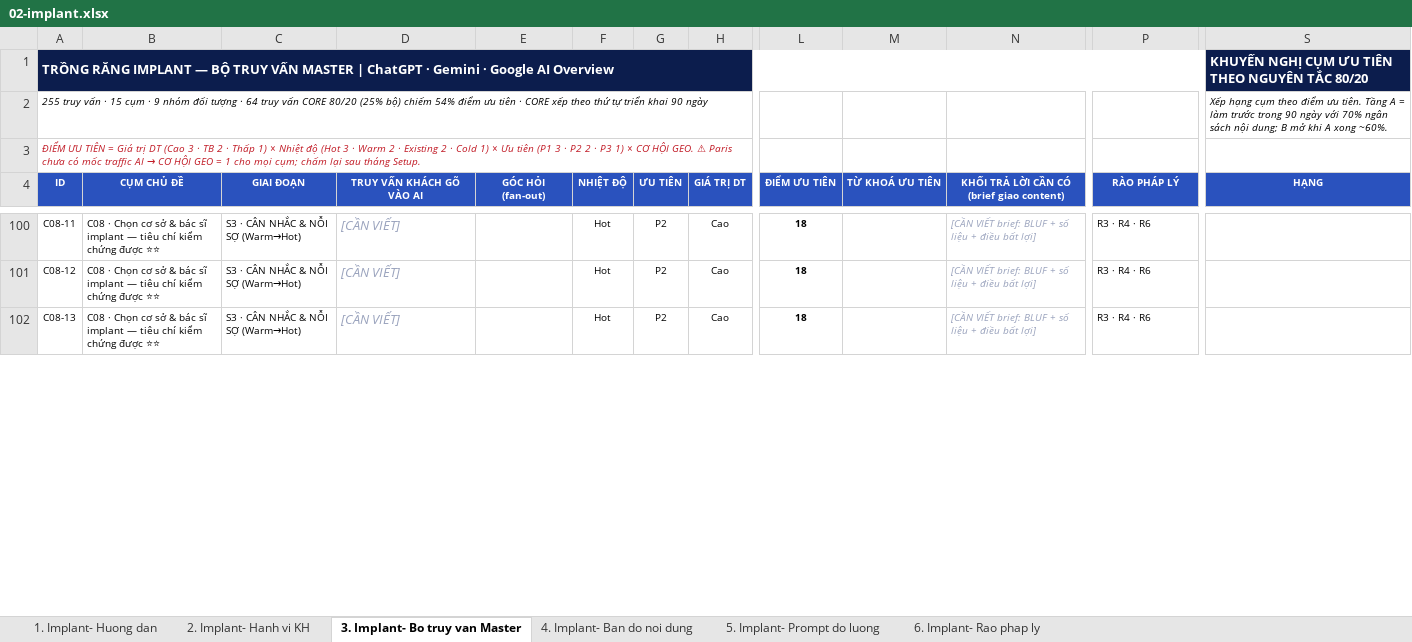
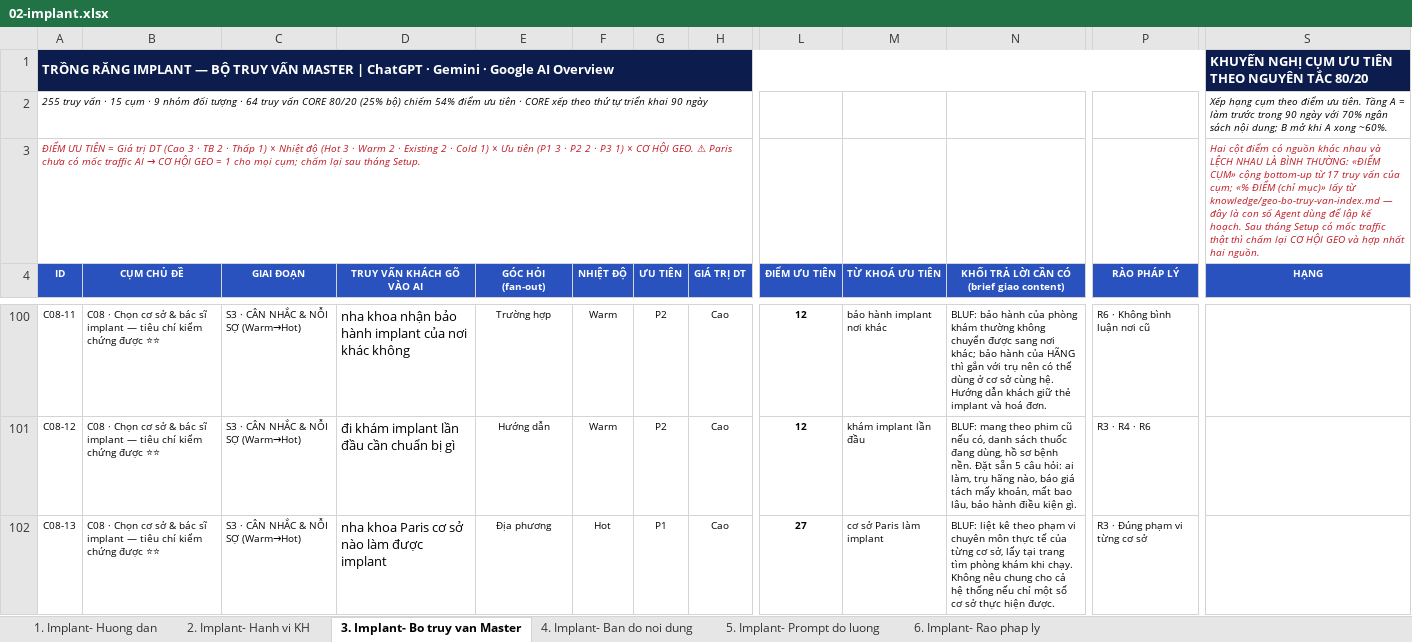
Before and after one commit to huudinh/Agent-PR-GEO-Plant, an Excel workbook: doc/BotruyvanGEO-Paris/02-implant.xlsx, sheet 3. Implant- Bo truy van Master, drawn as a sheet; only a part is shown, gaps mark what is left out; values as stored, in another font and other column widths than the file's, no borders; the diff covers the shown part only; the diff names each change by its address in the sheet, - before the commit and + after, or states it on an @@ line.

```diff
--- a/doc/BotruyvanGEO-Paris/02-implant.xlsx (sheet 3. Implant- Bo truy van Master)
+++ b/doc/BotruyvanGEO-Paris/02-implant.xlsx (sheet 3. Implant- Bo truy van Master)
-S3 (HẠNG): (empty)
+S3 (HẠNG): Hai cột điểm có nguồn khác nhau và LỆCH NHAU LÀ BÌNH THƯỜNG: «ĐIỂM CỤM» cộng bottom-up từ 17 truy vấn của cụm; «% ĐIỂM (chỉ mục)» lấy từ knowledge/geo-bo-truy-van-index.md — đây là con số Agent dùng để lập kế hoạch. Sau tháng Setup có mốc traffic thật thì chấm lại CƠ HỘI GEO và hợp nhất hai nguồn.
@@ D100:D102 italic: on → off, text colour: #9AA3BD → black @@
-D100 (TRUY VẤN KHÁCH GÕ VÀO AI): [CẦN VIẾT]
+D100 (TRUY VẤN KHÁCH GÕ VÀO AI): nha khoa nhận bảo hành implant của nơi khác không
-E100 (GÓC HỎI (fan-out)): (empty)
+E100 (GÓC HỎI (fan-out)): Trường hợp
-F100:F101 (NHIỆT ĐỘ): Hot
+F100:F101 (NHIỆT ĐỘ): Warm
-L100:L101 (ĐIỂM ƯU TIÊN): 18
+L100:L101 (ĐIỂM ƯU TIÊN): 12
-M100 (TỪ KHOÁ ƯU TIÊN): (empty)
+M100 (TỪ KHOÁ ƯU TIÊN): bảo hành implant nơi khác
@@ N100:N102 italic: on → off, text colour: #9AA3BD → black @@
-N100: [CẦN VIẾT brief: BLUF + số liệu + điều bất lợi]
+N100: BLUF: bảo hành của phòng khám thường không chuyển được sang nơi khác; bảo hành của HÃNG thì gắn với trụ nên có thể dùng ở cơ sở cùng hệ. Hướng dẫn khách giữ thẻ implant và hoá đơn.
-P100 (RÀO PHÁP LÝ): R3 · R4 · R6
+P100 (RÀO PHÁP LÝ): R6 · Không bình luận nơi cũ
-D101 (TRUY VẤN KHÁCH GÕ VÀO AI): [CẦN VIẾT]
+D101 (TRUY VẤN KHÁCH GÕ VÀO AI): đi khám implant lần đầu cần chuẩn bị gì
-E101 (GÓC HỎI (fan-out)): (empty)
+E101 (GÓC HỎI (fan-out)): Hướng dẫn
-M101 (TỪ KHOÁ ƯU TIÊN): (empty)
+M101 (TỪ KHOÁ ƯU TIÊN): khám implant lần đầu
-N101: [CẦN VIẾT brief: BLUF + số liệu + điều bất lợi]
+N101: BLUF: mang theo phim cũ nếu có, danh sách thuốc đang dùng, hồ sơ bệnh nền. Đặt sẵn 5 câu hỏi: ai làm, trụ hãng nào, báo giá tách mấy khoản, mất bao lâu, bảo hành điều kiện gì.
-D102 (TRUY VẤN KHÁCH GÕ VÀO AI): [CẦN VIẾT]
+D102 (TRUY VẤN KHÁCH GÕ VÀO AI): nha khoa Paris cơ sở nào làm được implant
-E102 (GÓC HỎI (fan-out)): (empty)
+E102 (GÓC HỎI (fan-out)): Địa phương
-G102 (ƯU TIÊN): P2
+G102 (ƯU TIÊN): P1
-L102 (ĐIỂM ƯU TIÊN): 18
+L102 (ĐIỂM ƯU TIÊN): 27
-M102 (TỪ KHOÁ ƯU TIÊN): (empty)
+M102 (TỪ KHOÁ ƯU TIÊN): cơ sở Paris làm implant
-N102: [CẦN VIẾT brief: BLUF + số liệu + điều bất lợi]
+N102: BLUF: liệt kê theo phạm vi chuyên môn thực tế của từng cơ sở, lấy tại trang tìm phòng khám khi chạy. Không nêu chung cho cả hệ thống nếu chỉ một số cơ sở thực hiện được.
-P102 (RÀO PHÁP LÝ): R3 · R4 · R6
+P102 (RÀO PHÁP LÝ): R3 · Đúng phạm vi từng cơ sở
```
Also changed, not shown: 968 edited cells and cell formats elsewhere in this sheet, sheet 1. Implant- Huong dan, sheet 6. Implant- Rao phap ly, doc/BotruyvanGEO-Paris/04-niengmaccai.xlsx, doc/BotruyvanGEO-Paris/06-rangsu.xlsx, 14 other files.
